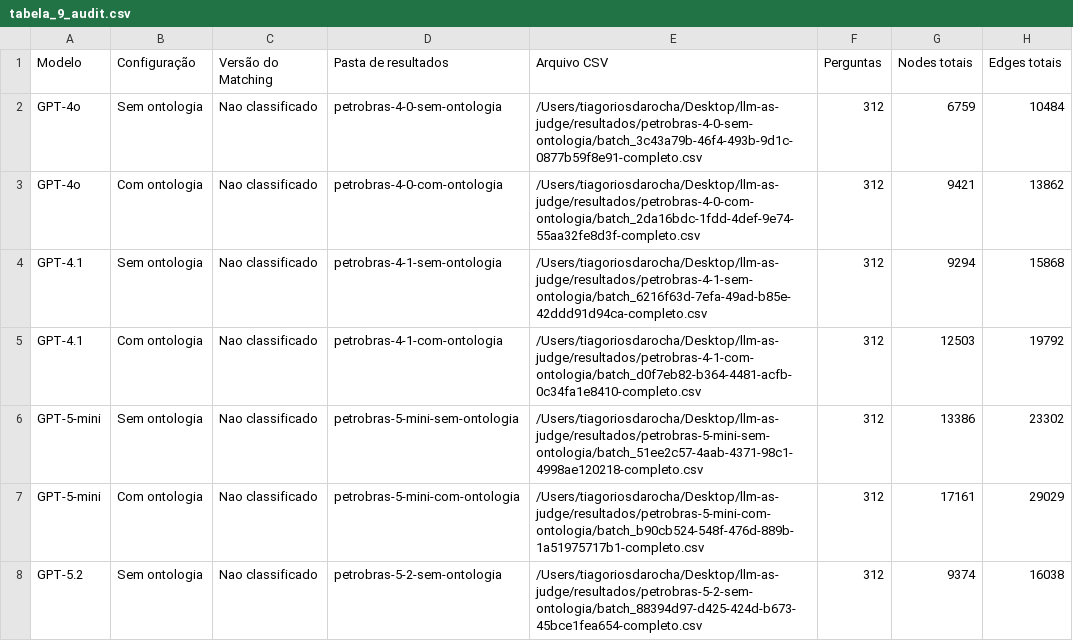
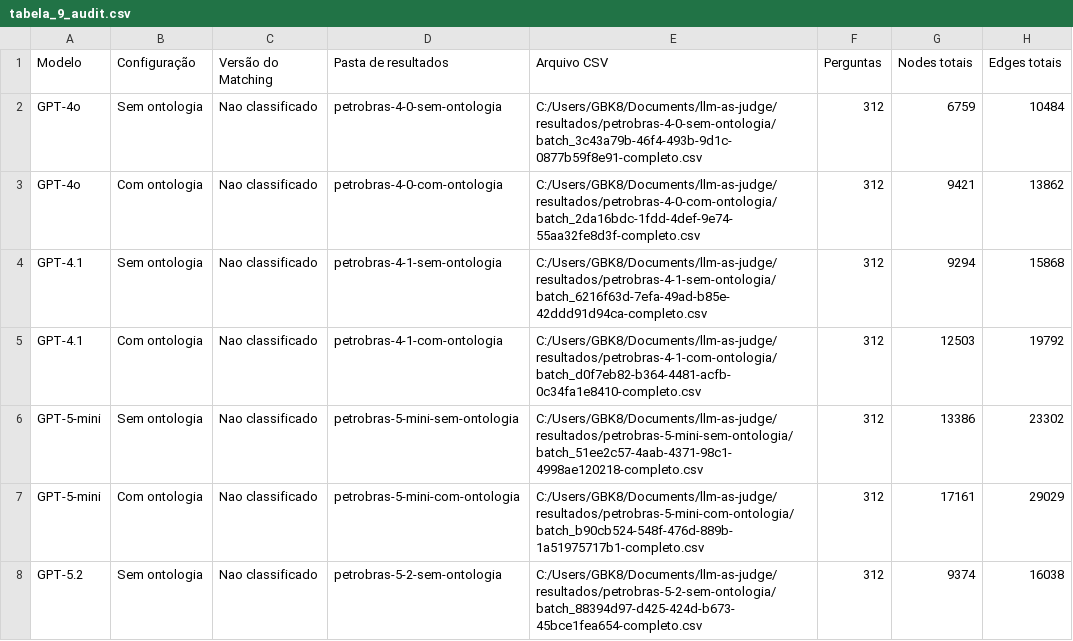
Before and after one commit to tiagoriosrocha/llm-as-judge, a CSV file: avaliacao/tabelas/tabela_9_audit.csv, drawn as a sheet; only a part is shown; the diff covers the shown part only; the diff names each change by its address in the sheet, - before the commit and + after, or states it on an @@ line.

```diff
--- a/avaliacao/tabelas/tabela_9_audit.csv
+++ b/avaliacao/tabelas/tabela_9_audit.csv
-E2 (Arquivo CSV): /Users/tiagoriosdarocha/Desktop/llm-as-judge/resultados/petrobras-4-0-sem-ontologia/batch_3c43a79b-46f4-493b-9d1c-0877b59f8e91-completo.csv
+E2 (Arquivo CSV): C:/Users/GBK8/Documents/llm-as-judge/resultados/petrobras-4-0-sem-ontologia/batch_3c43a79b-46f4-493b-9d1c-0877b59f8e91-completo.csv
-E3 (Arquivo CSV): /Users/tiagoriosdarocha/Desktop/llm-as-judge/resultados/petrobras-4-0-com-ontologia/batch_2da16bdc-1fdd-4def-9e74-55aa32fe8d3f-completo.csv
+E3 (Arquivo CSV): C:/Users/GBK8/Documents/llm-as-judge/resultados/petrobras-4-0-com-ontologia/batch_2da16bdc-1fdd-4def-9e74-55aa32fe8d3f-completo.csv
-E4 (Arquivo CSV): /Users/tiagoriosdarocha/Desktop/llm-as-judge/resultados/petrobras-4-1-sem-ontologia/batch_6216f63d-7efa-49ad-b85e-42ddd91d94ca-completo.csv
+E4 (Arquivo CSV): C:/Users/GBK8/Documents/llm-as-judge/resultados/petrobras-4-1-sem-ontologia/batch_6216f63d-7efa-49ad-b85e-42ddd91d94ca-completo.csv
-E5 (Arquivo CSV): /Users/tiagoriosdarocha/Desktop/llm-as-judge/resultados/petrobras-4-1-com-ontologia/batch_d0f7eb82-b364-4481-acfb-0c34fa1e8410-completo.csv
+E5 (Arquivo CSV): C:/Users/GBK8/Documents/llm-as-judge/resultados/petrobras-4-1-com-ontologia/batch_d0f7eb82-b364-4481-acfb-0c34fa1e8410-completo.csv
-E6 (Arquivo CSV): /Users/tiagoriosdarocha/Desktop/llm-as-judge/resultados/petrobras-5-mini-sem-ontologia/batch_51ee2c57-4aab-4371-98c1-4998ae120218-completo.csv
+E6 (Arquivo CSV): C:/Users/GBK8/Documents/llm-as-judge/resultados/petrobras-5-mini-sem-ontologia/batch_51ee2c57-4aab-4371-98c1-4998ae120218-completo.csv
-E7 (Arquivo CSV): /Users/tiagoriosdarocha/Desktop/llm-as-judge/resultados/petrobras-5-mini-com-ontologia/batch_b90cb524-548f-476d-889b-1a51975717b1-completo.csv
+E7 (Arquivo CSV): C:/Users/GBK8/Documents/llm-as-judge/resultados/petrobras-5-mini-com-ontologia/batch_b90cb524-548f-476d-889b-1a51975717b1-completo.csv
-E8 (Arquivo CSV): /Users/tiagoriosdarocha/Desktop/llm-as-judge/resultados/petrobras-5-2-sem-ontologia/batch_88394d97-d425-424d-b673-45bce1fea654-completo.csv
+E8 (Arquivo CSV): C:/Users/GBK8/Documents/llm-as-judge/resultados/petrobras-5-2-sem-ontologia/batch_88394d97-d425-424d-b673-45bce1fea654-completo.csv
```
Also changed, not shown: 13 edited cells elsewhere in this file, 1 other file.
